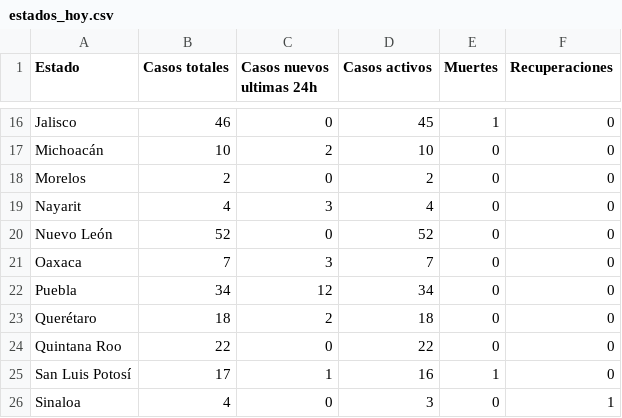
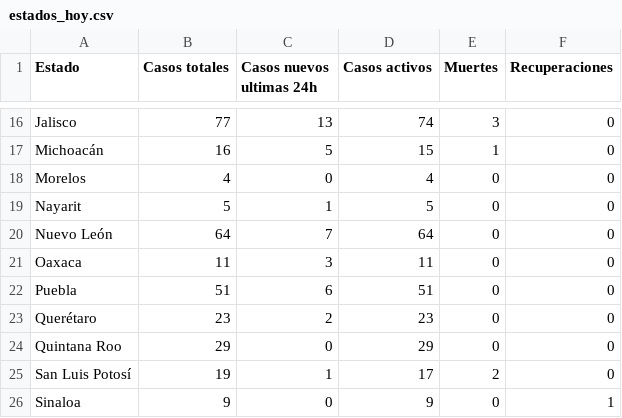
Before and after one commit to LeonardoCastro/COVID-20, a CSV file: assets/estados_hoy.csv, drawn as a sheet; only a part is shown, gaps mark what is left out; the diff covers the shown part only; the diff names each change by its address in the sheet, - before the commit and + after, or states it on an @@ line.

```diff
--- a/assets/estados_hoy.csv
+++ b/assets/estados_hoy.csv
-B16 (Casos totales): 46
+B16 (Casos totales): 77
-C16 (Casos nuevos ultimas 24h): 0
+C16 (Casos nuevos ultimas 24h): 13
-D16 (Casos activos): 45
+D16 (Casos activos): 74
-E16 (Muertes): 1
+E16 (Muertes): 3
-B17 (Casos totales): 10
+B17 (Casos totales): 16
-C17 (Casos nuevos ultimas 24h): 2
+C17 (Casos nuevos ultimas 24h): 5
-D17 (Casos activos): 10
+D17 (Casos activos): 15
-E17 (Muertes): 0
+E17 (Muertes): 1
-B18 (Casos totales): 2
+B18 (Casos totales): 4
-D18 (Casos activos): 2
+D18 (Casos activos): 4
-B19 (Casos totales): 4
+B19 (Casos totales): 5
-C19 (Casos nuevos ultimas 24h): 3
+C19 (Casos nuevos ultimas 24h): 1
-D19 (Casos activos): 4
+D19 (Casos activos): 5
-B20 (Casos totales): 52
+B20 (Casos totales): 64
-C20 (Casos nuevos ultimas 24h): 0
+C20 (Casos nuevos ultimas 24h): 7
-D20 (Casos activos): 52
+D20 (Casos activos): 64
-B21 (Casos totales): 7
+B21 (Casos totales): 11
-D21 (Casos activos): 7
+D21 (Casos activos): 11
-B22 (Casos totales): 34
+B22 (Casos totales): 51
-C22 (Casos nuevos ultimas 24h): 12
+C22 (Casos nuevos ultimas 24h): 6
-D22 (Casos activos): 34
+D22 (Casos activos): 51
-B23 (Casos totales): 18
+B23 (Casos totales): 23
-D23 (Casos activos): 18
+D23 (Casos activos): 23
-B24 (Casos totales): 22
+B24 (Casos totales): 29
-D24 (Casos activos): 22
+D24 (Casos activos): 29
-B25 (Casos totales): 17
+B25 (Casos totales): 19
-D25 (Casos activos): 16
+D25 (Casos activos): 17
-E25 (Muertes): 1
+E25 (Muertes): 2
-B26 (Casos totales): 4
+B26 (Casos totales): 9
-D26 (Casos activos): 3
+D26 (Casos activos): 9
```
Also changed, not shown: 48 edited cells elsewhere in this file, 5 other files.
